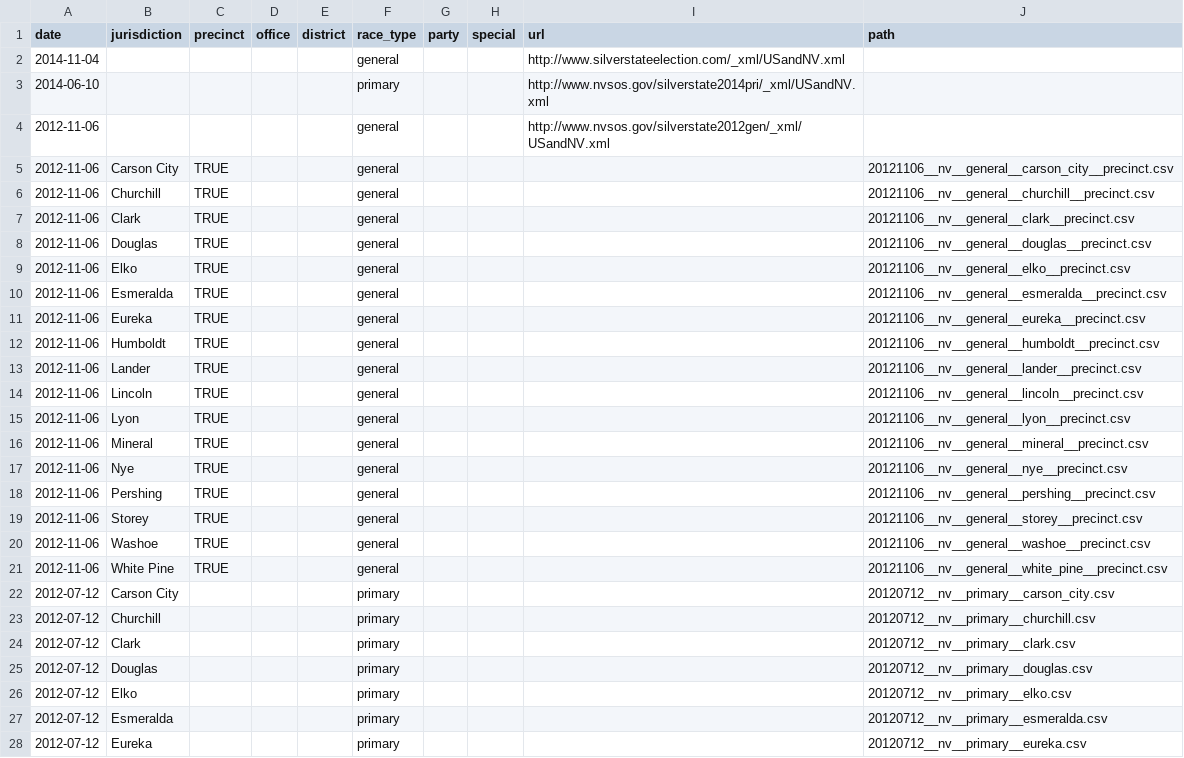
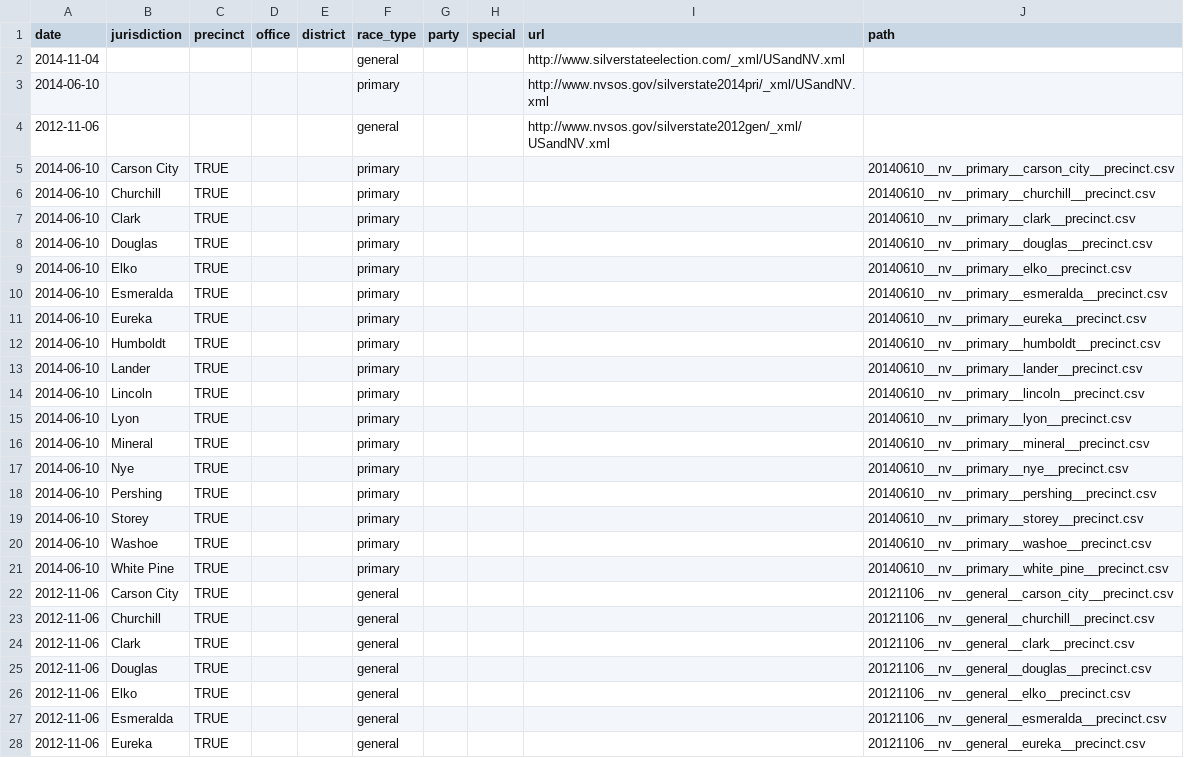
Before and after one commit to openelections/openelections-core, a CSV file: openelex/us/nv/mappings/url_paths.csv, drawn as a sheet; only a part is shown; the shorter side is filled out with more unchanged rows.

Commit message:
added 2014 primary paths and removed debug

```diff
--- a/openelex/us/nv/mappings/url_paths.csv
+++ b/openelex/us/nv/mappings/url_paths.csv
@@ -4,2 +4,19 @@ date,jurisdiction,precinct,office,district,race_type,party,special,url,path
 2012-11-06,,,,,general,,,http://www.nvsos.gov/silverstate2012gen/_xml/USandNV.xml,
+2014-06-10,Carson City,TRUE,,,primary,,,,20140610__nv__primary__carson_city__precinct.csv
+2014-06-10,Churchill,TRUE,,,primary,,,,20140610__nv__primary__churchill__precinct.csv
+2014-06-10,Clark,TRUE,,,primary,,,,20140610__nv__primary__clark__precinct.csv
+2014-06-10,Douglas,TRUE,,,primary,,,,20140610__nv__primary__douglas__precinct.csv
+2014-06-10,Elko,TRUE,,,primary,,,,20140610__nv__primary__elko__precinct.csv
+2014-06-10,Esmeralda,TRUE,,,primary,,,,20140610__nv__primary__esmeralda__precinct.csv
+2014-06-10,Eureka,TRUE,,,primary,,,,20140610__nv__primary__eureka__precinct.csv
+2014-06-10,Humboldt,TRUE,,,primary,,,,20140610__nv__primary__humboldt__precinct.csv
+2014-06-10,Lander,TRUE,,,primary,,,,20140610__nv__primary__lander__precinct.csv
+2014-06-10,Lincoln,TRUE,,,primary,,,,20140610__nv__primary__lincoln__precinct.csv
+2014-06-10,Lyon,TRUE,,,primary,,,,20140610__nv__primary__lyon__precinct.csv
+2014-06-10,Mineral,TRUE,,,primary,,,,20140610__nv__primary__mineral__precinct.csv
+2014-06-10,Nye,TRUE,,,primary,,,,20140610__nv__primary__nye__precinct.csv
+2014-06-10,Pershing,TRUE,,,primary,,,,20140610__nv__primary__pershing__precinct.csv
+2014-06-10,Storey,TRUE,,,primary,,,,20140610__nv__primary__storey__precinct.csv
+2014-06-10,Washoe,TRUE,,,primary,,,,20140610__nv__primary__washoe__precinct.csv
+2014-06-10,White Pine,TRUE,,,primary,,,,20140610__nv__primary__white_pine__precinct.csv
 2012-11-06,Carson City,TRUE,,,general,,,,20121106__nv__general__carson_city__precinct.csv
```
Also changed, not shown: 1 other file.
